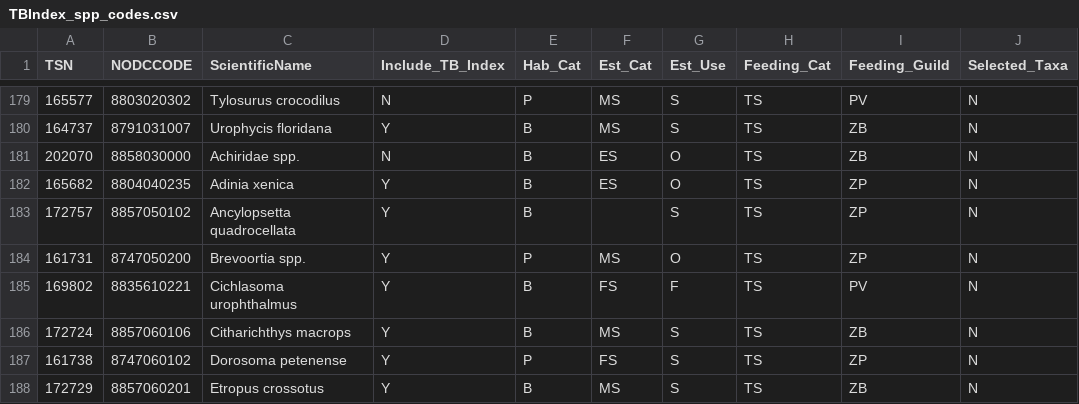
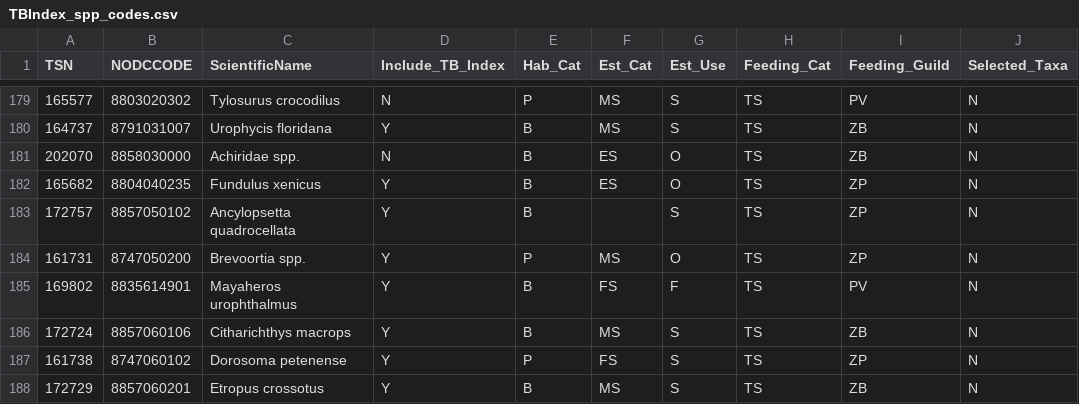
Before and after one commit to tbep-tech/tbni-proc, a CSV file: data/TBIndex_spp_codes.csv, drawn as a sheet; only a part is shown, gaps mark what is left out; the diff names each change by its address in the sheet, - before the commit and + after, or states it on an @@ line.

Commit message:
Upload species codes

```diff
--- a/data/TBIndex_spp_codes.csv
+++ b/data/TBIndex_spp_codes.csv
-C182 (ScientificName): Adinia xenica
+C182 (ScientificName): Fundulus xenicus
-B185 (NODCCODE): 8835610221
+B185 (NODCCODE): 8835614901
-C185 (ScientificName): Cichlasoma urophthalmus
+C185 (ScientificName): Mayaheros urophthalmus
```
